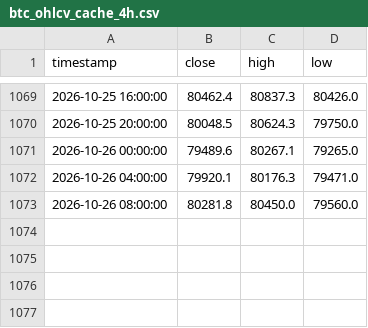
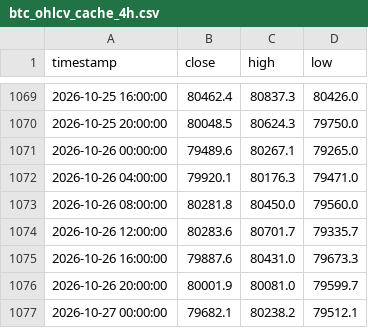
Before and after one commit to jwhinds74/btc-risk-bands, a CSV file: btc_ohlcv_cache_4h.csv, drawn as a sheet; only a part is shown, gaps mark what is left out.

```diff
--- a/btc_ohlcv_cache_4h.csv
+++ b/btc_ohlcv_cache_4h.csv
@@ -1073 +1073,5 @@ timestamp,close,high,low
 2026-10-26 08:00:00,80281.8,80450.0,79560.0
+2026-10-26 12:00:00,80283.6,80701.7,79335.7
+2026-10-26 16:00:00,79887.6,80431.0,79673.3
+2026-10-26 20:00:00,80001.9,80081.0,79599.7
+2026-10-27 00:00:00,79682.1,80238.2,79512.1
```
Also changed, not shown: monitoring/health_log_4h.csv, 2 other files.
